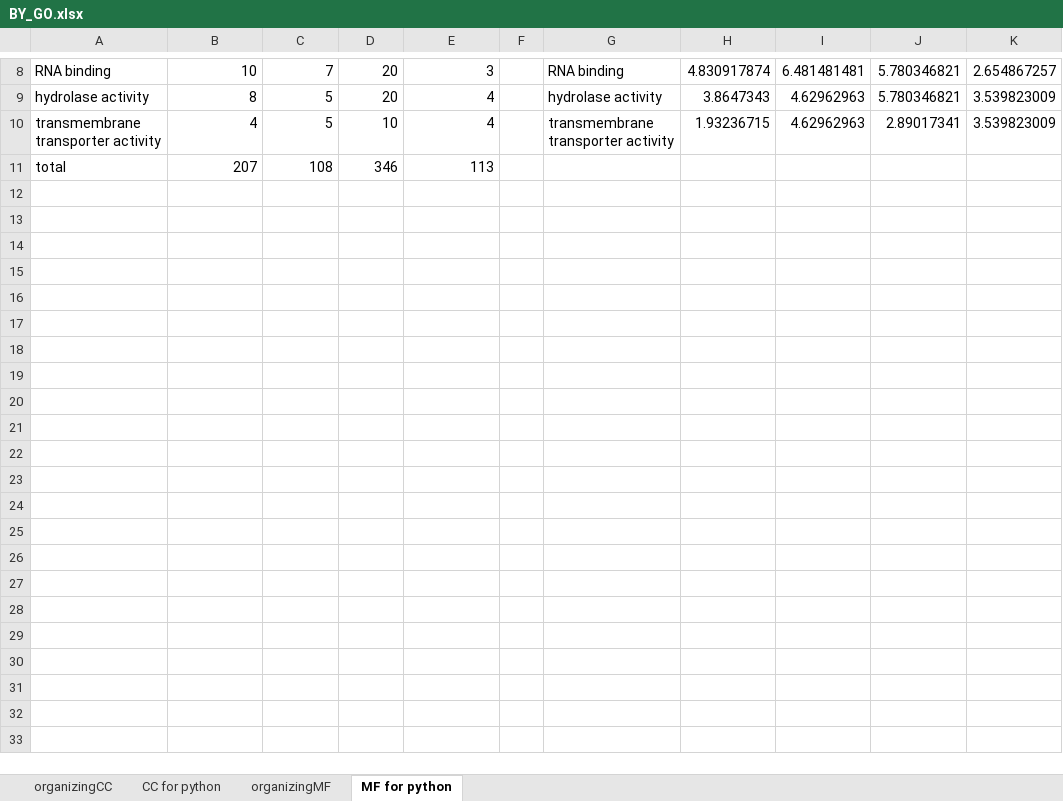
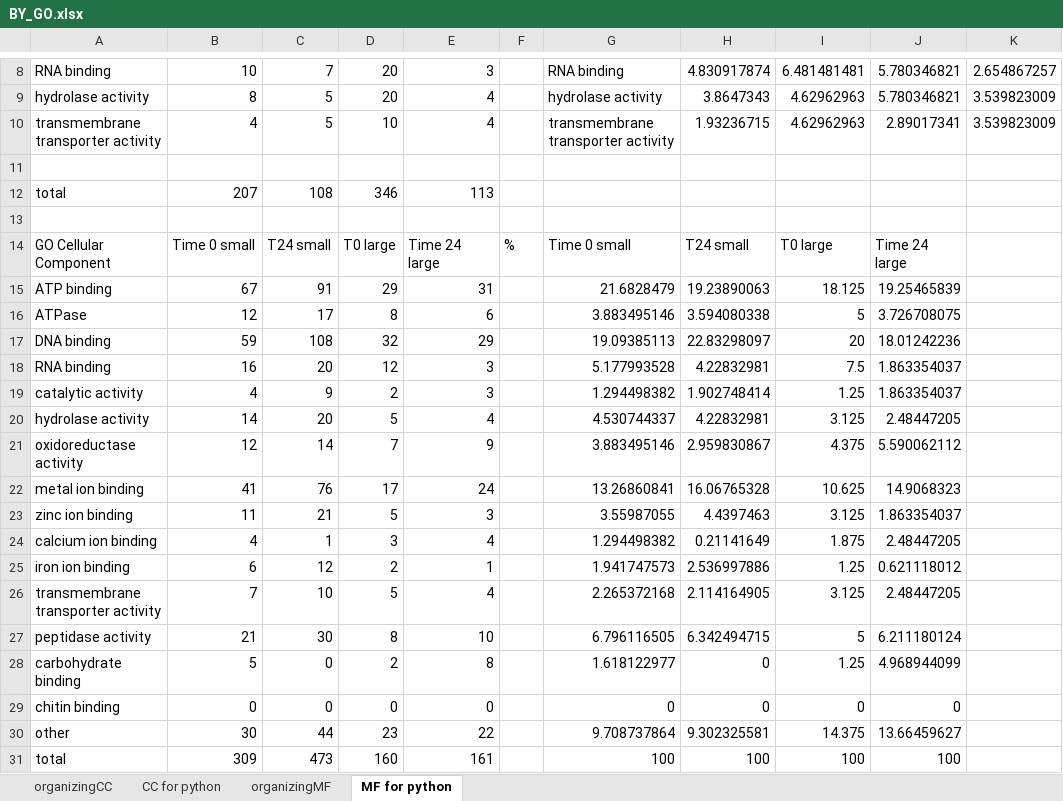
Before and after one commit to MeganEDuffy/amazon, an Excel workbook: analyses/T7-incubations/unipept/GO/organizing/BY_GO.xlsx, sheet MF for python, drawn as a sheet; only a part is shown, gaps mark what is left out; values as stored, in another font and other column widths than the file's, no borders; the diff names each change by its address in the sheet, - before the commit and + after, or states it on an @@ line.

```diff
--- a/analyses/T7-incubations/unipept/GO/organizing/BY_GO.xlsx (sheet MF for python)
+++ b/analyses/T7-incubations/unipept/GO/organizing/BY_GO.xlsx (sheet MF for python)
+row 11: (empty)
+row 13: (empty)
+row 14: GO Cellular Component | Time 0 small | T24 small | T0 large | Time 24 large | % | Time 0 small | T24 small | T0 large | Time 24 large
+row 15: ATP binding | 67 | 91 | 29 | 31 |  | 21.6828479 | 19.23890063 | 18.125 | 19.25465839
+row 16: ATPase | 12 | 17 | 8 | 6 |  | 3.883495146 | 3.594080338 | 5 | 3.726708075
+row 17: DNA binding | 59 | 108 | 32 | 29 |  | 19.09385113 | 22.83298097 | 20 | 18.01242236
+row 18: RNA binding | 16 | 20 | 12 | 3 |  | 5.177993528 | 4.22832981 | 7.5 | 1.863354037
+row 19: catalytic activity | 4 | 9 | 2 | 3 |  | 1.294498382 | 1.902748414 | 1.25 | 1.863354037
+row 20: hydrolase activity | 14 | 20 | 5 | 4 |  | 4.530744337 | 4.22832981 | 3.125 | 2.48447205
+row 21: oxidoreductase activity | 12 | 14 | 7 | 9 |  | 3.883495146 | 2.959830867 | 4.375 | 5.590062112
+row 22: metal ion binding | 41 | 76 | 17 | 24 |  | 13.26860841 | 16.06765328 | 10.625 | 14.9068323
+row 23: zinc ion binding | 11 | 21 | 5 | 3 |  | 3.55987055 | 4.4397463 | 3.125 | 1.863354037
+row 24: calcium ion binding | 4 | 1 | 3 | 4 |  | 1.294498382 | 0.21141649 | 1.875 | 2.48447205
+row 25: iron ion binding | 6 | 12 | 2 | 1 |  | 1.941747573 | 2.536997886 | 1.25 | 0.621118012
+row 26: transmembrane transporter activity | 7 | 10 | 5 | 4 |  | 2.265372168 | 2.114164905 | 3.125 | 2.48447205
+row 27: peptidase activity | 21 | 30 | 8 | 10 |  | 6.796116505 | 6.342494715 | 5 | 6.211180124
+row 28: carbohydrate binding | 5 | 0 | 2 | 8 |  | 1.618122977 | 0 | 1.25 | 4.968944099
+row 29: chitin binding | 0 | 0 | 0 | 0 |  | 0 | 0 | 0 | 0
+row 30: other | 30 | 44 | 23 | 22 |  | 9.708737864 | 9.302325581 | 14.375 | 13.66459627
+row 31: total | 309 | 473 | 160 | 161 |  | 100 | 100 | 100 | 100
```
Also changed, not shown: sheet organizingMF, analyses/T7-incubations/unipept/GO/organizing/MN_GO.xlsx, 2 other files.
